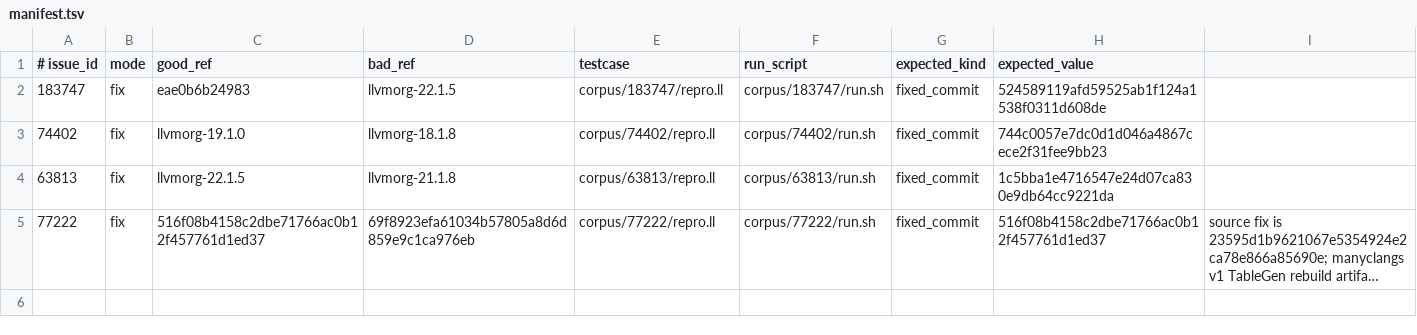
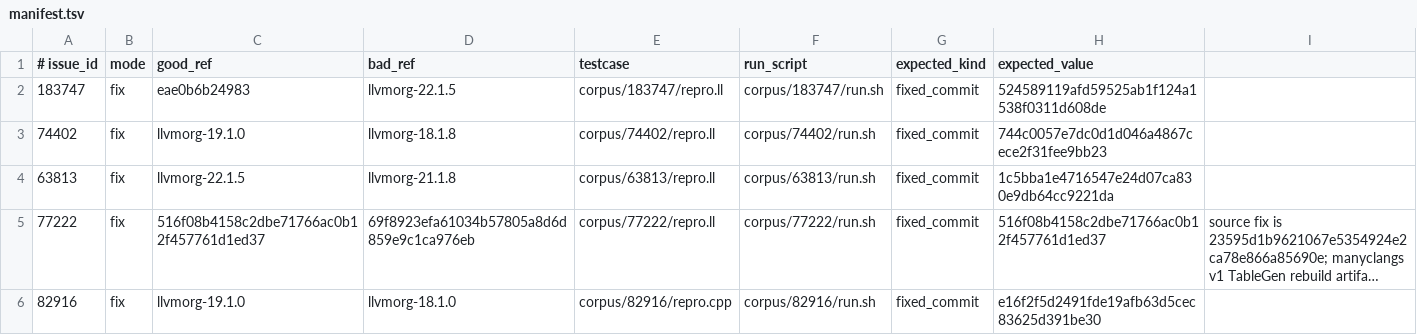
Before and after one commit to c-rhodes/llvm-tools, a TSV file: manyclangs-bisect/manifest.tsv, drawn as a sheet; long unchanged cells end in …; the diff names each change by its address in the sheet, - before the commit and + after, or states it on an @@ line.

Commit message:
[bisect] Add GitHub issue 82916 to corpus

```diff
--- a/manyclangs-bisect/manifest.tsv
+++ b/manyclangs-bisect/manifest.tsv
+row 6: 82916 | fix | llvmorg-19.1.0 | llvmorg-18.1.0 | corpus/82916/repro.cpp | corpus/82916/run.sh | fixed_commit | e16f2f5d2491fde19afb63d5cec83625d391be30
```
Also changed, not shown: 2 other files.
